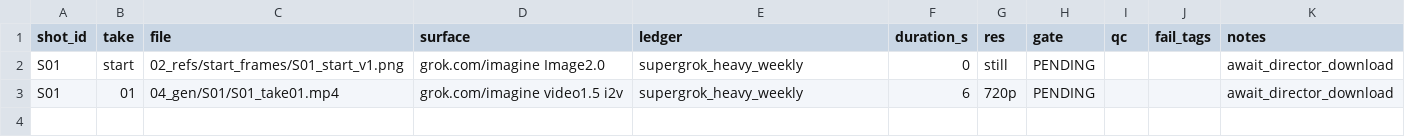
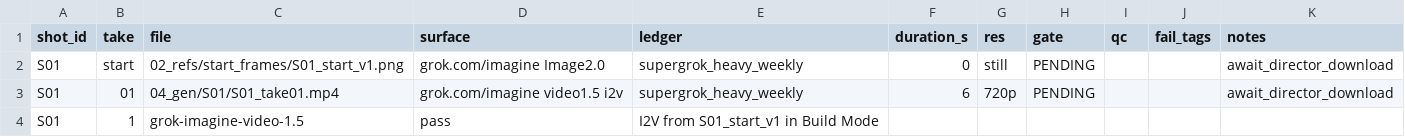
Before and after one commit to JanUrbanik/ai-film-production-system, a CSV file: 08_Projects/smoke_imagine_v1/09_qc_log/takes.csv, drawn as a sheet.

Commit message:
feat: sync Build 2026-08-13 factory (CineKit, MANIFEST, Phase B pixels)
Merge live demo-factory from CineAgentStudio_BUILD_20260813.zip onto main.
Includes CineKit method, MANIFEST spec, landed/regen_requested packet
statuses, speech re-take + 7-step ladder, HANDOFF rewrite (Studio past M0,
Phase B landed), and smoke png/mp4. Studio src is not in this repo.

```diff
--- a/08_Projects/smoke_imagine_v1/09_qc_log/takes.csv
+++ b/08_Projects/smoke_imagine_v1/09_qc_log/takes.csv
@@ -3 +3,2 @@ S01,start,02_refs/start_frames/S01_start_v1.png,grok.com/imagine Image2.0,superg
 S01,01,04_gen/S01/S01_take01.mp4,grok.com/imagine video1.5 i2v,supergrok_heavy_weekly,6,720p,PENDING,,,await_director_download
+S01,1,grok-imagine-video-1.5,pass,I2V from S01_start_v1 in Build Mode
```
Also changed, not shown: 46 other files.
